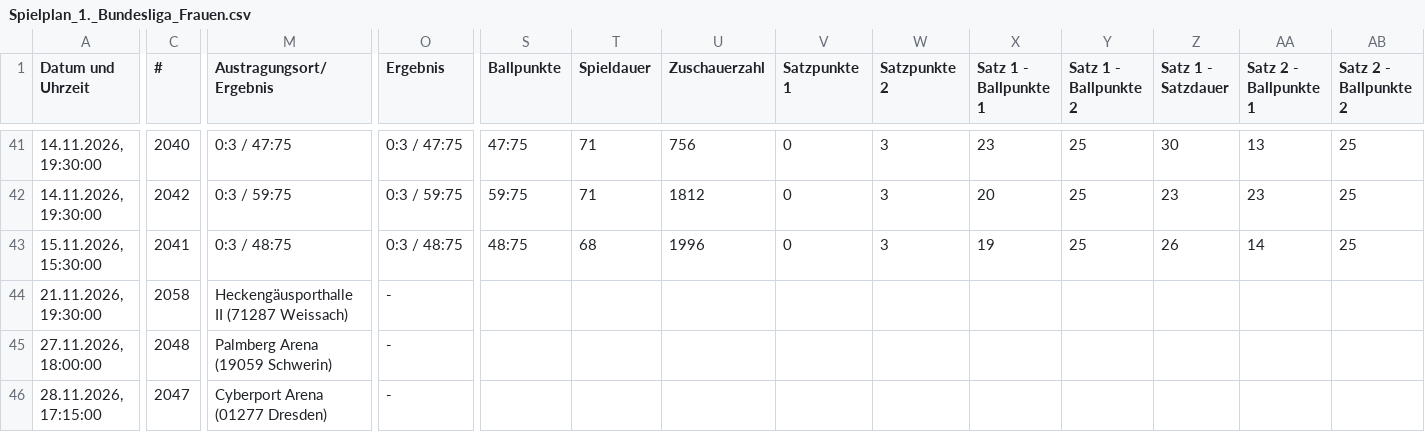
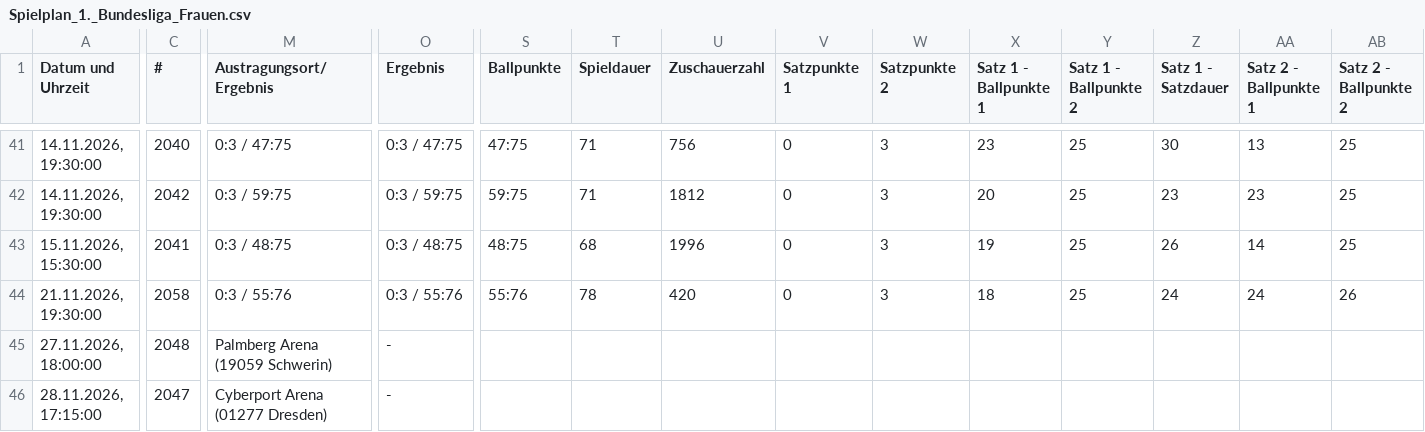
Before and after one commit to uscmuenster/USC-Spielplaene, a CSV file: csvdata/Spielplan_1._Bundesliga_Frauen.csv, drawn as a sheet; only a part is shown, gaps mark what is left out; the diff covers the shown part only; the diff names each change by its address in the sheet, - before the commit and + after, or states it on an @@ line.

```diff
--- a/csvdata/Spielplan_1._Bundesliga_Frauen.csv
+++ b/csvdata/Spielplan_1._Bundesliga_Frauen.csv
-M44 (Austragungsort/Ergebnis): Heckengäusporthalle II (71287 Weissach)
+M44 (Austragungsort/Ergebnis): 0:3 / 55:76
-O44 (Ergebnis): -
+O44 (Ergebnis): 0:3 / 55:76
-S44 (Ballpunkte): (empty)
+S44 (Ballpunkte): 55:76
-T44 (Spieldauer): (empty)
+T44 (Spieldauer): 78
-U44 (Zuschauerzahl): (empty)
+U44 (Zuschauerzahl): 420
-V44 (Satzpunkte 1): (empty)
+V44 (Satzpunkte 1): 0
-W44 (Satzpunkte 2): (empty)
+W44 (Satzpunkte 2): 3
-X44 (Satz 1 - Ballpunkte 1): (empty)
+X44 (Satz 1 - Ballpunkte 1): 18
-Y44 (Satz 1 - Ballpunkte 2): (empty)
+Y44 (Satz 1 - Ballpunkte 2): 25
-Z44 (Satz 1 - Satzdauer): (empty)
+Z44 (Satz 1 - Satzdauer): 24
-AA44 (Satz 2 - Ballpunkte 1): (empty)
+AA44 (Satz 2 - Ballpunkte 1): 24
-AB44 (Satz 2 - Ballpunkte 2): (empty)
+AB44 (Satz 2 - Ballpunkte 2): 26
```
Also changed, not shown: 4 edited cells elsewhere in this file, csvdata/Spielplan_2._Bundesliga_Frauen_Nord.csv, csvdata/Spielplan_Bezirksliga_14_Frauen.csv, 1 other file.
